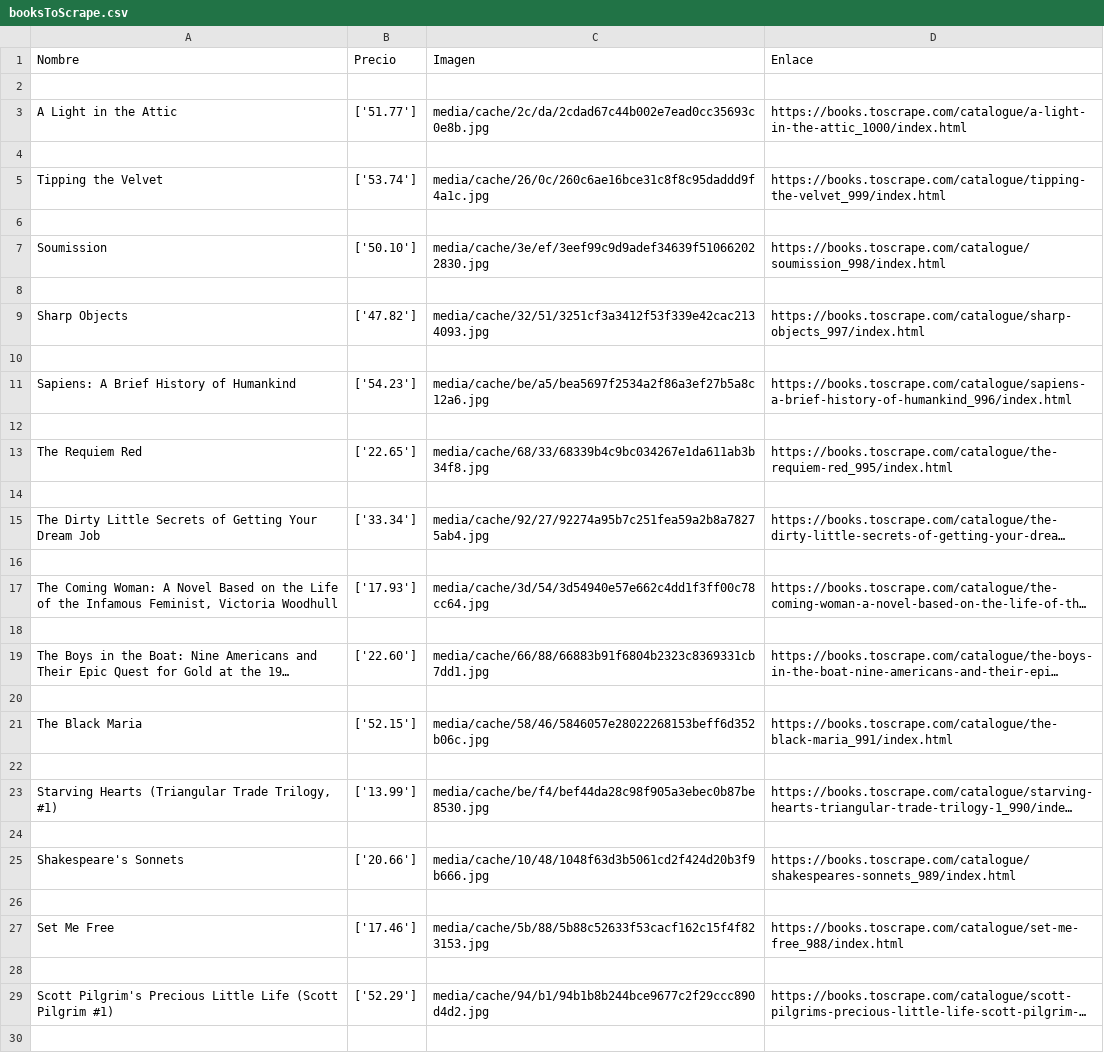
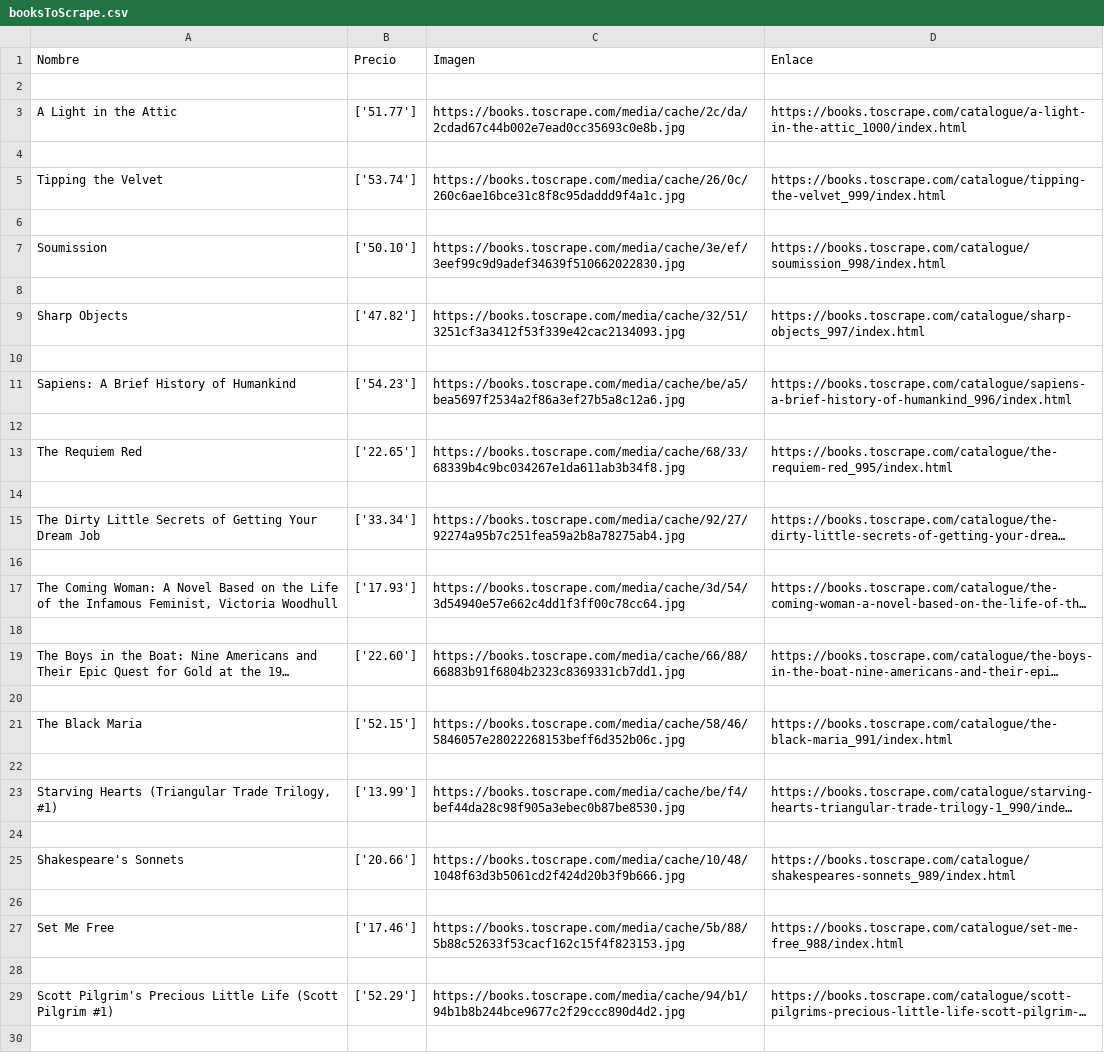
Before and after one commit to yagobrage/curso-python-pip, a CSV file: scrappers/booksToScrape.csv, drawn as a sheet; only a part is shown; long unchanged cells end in …; the diff covers the shown part only; the diff names each change by its address in the sheet, - before the commit and + after, or states it on an @@ line.

Commit message:
Scrapper Books

```diff
--- a/scrappers/booksToScrape.csv
+++ b/scrappers/booksToScrape.csv
-C3 (Imagen): media/cache/2c/da/2cdad67c44b002e7ead0cc35693c0e8b.jpg
+C3 (Imagen): https://books.toscrape.com/media/cache/2c/da/2cdad67c44b002e7ead0cc35693c0e8b.jpg
-C5 (Imagen): media/cache/26/0c/260c6ae16bce31c8f8c95daddd9f4a1c.jpg
+C5 (Imagen): https://books.toscrape.com/media/cache/26/0c/260c6ae16bce31c8f8c95daddd9f4a1c.jpg
-C7 (Imagen): media/cache/3e/ef/3eef99c9d9adef34639f510662022830.jpg
+C7 (Imagen): https://books.toscrape.com/media/cache/3e/ef/3eef99c9d9adef34639f510662022830.jpg
-C9 (Imagen): media/cache/32/51/3251cf3a3412f53f339e42cac2134093.jpg
+C9 (Imagen): https://books.toscrape.com/media/cache/32/51/3251cf3a3412f53f339e42cac2134093.jpg
-C11 (Imagen): media/cache/be/a5/bea5697f2534a2f86a3ef27b5a8c12a6.jpg
+C11 (Imagen): https://books.toscrape.com/media/cache/be/a5/bea5697f2534a2f86a3ef27b5a8c12a6.jpg
-C13 (Imagen): media/cache/68/33/68339b4c9bc034267e1da611ab3b34f8.jpg
+C13 (Imagen): https://books.toscrape.com/media/cache/68/33/68339b4c9bc034267e1da611ab3b34f8.jpg
-C15 (Imagen): media/cache/92/27/92274a95b7c251fea59a2b8a78275ab4.jpg
+C15 (Imagen): https://books.toscrape.com/media/cache/92/27/92274a95b7c251fea59a2b8a78275ab4.jpg
-C17 (Imagen): media/cache/3d/54/3d54940e57e662c4dd1f3ff00c78cc64.jpg
+C17 (Imagen): https://books.toscrape.com/media/cache/3d/54/3d54940e57e662c4dd1f3ff00c78cc64.jpg
-C19 (Imagen): media/cache/66/88/66883b91f6804b2323c8369331cb7dd1.jpg
+C19 (Imagen): https://books.toscrape.com/media/cache/66/88/66883b91f6804b2323c8369331cb7dd1.jpg
-C21 (Imagen): media/cache/58/46/5846057e28022268153beff6d352b06c.jpg
+C21 (Imagen): https://books.toscrape.com/media/cache/58/46/5846057e28022268153beff6d352b06c.jpg
-C23 (Imagen): media/cache/be/f4/bef44da28c98f905a3ebec0b87be8530.jpg
+C23 (Imagen): https://books.toscrape.com/media/cache/be/f4/bef44da28c98f905a3ebec0b87be8530.jpg
-C25 (Imagen): media/cache/10/48/1048f63d3b5061cd2f424d20b3f9b666.jpg
+C25 (Imagen): https://books.toscrape.com/media/cache/10/48/1048f63d3b5061cd2f424d20b3f9b666.jpg
-C27 (Imagen): media/cache/5b/88/5b88c52633f53cacf162c15f4f823153.jpg
+C27 (Imagen): https://books.toscrape.com/media/cache/5b/88/5b88c52633f53cacf162c15f4f823153.jpg
-C29 (Imagen): media/cache/94/b1/94b1b8b244bce9677c2f29ccc890d4d2.jpg
+C29 (Imagen): https://books.toscrape.com/media/cache/94/b1/94b1b8b244bce9677c2f29ccc890d4d2.jpg
```
Also changed, not shown: 6 edited cells elsewhere in this file, 1 other file.
